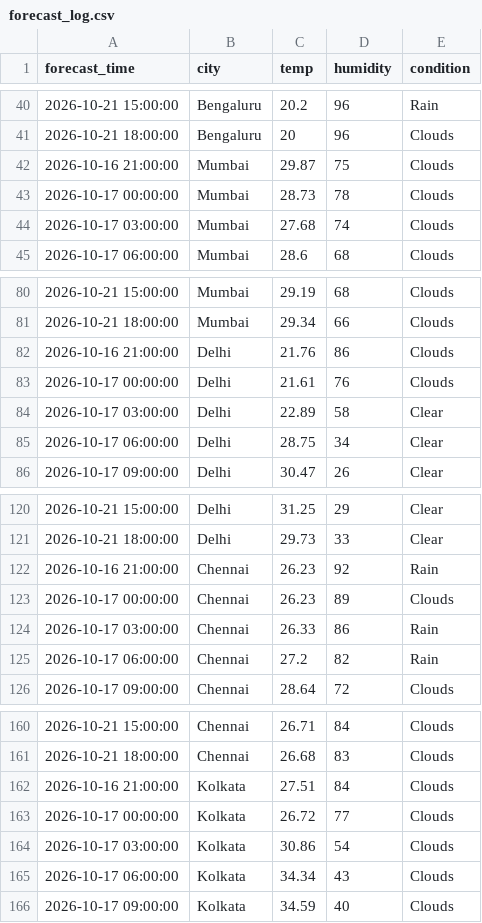
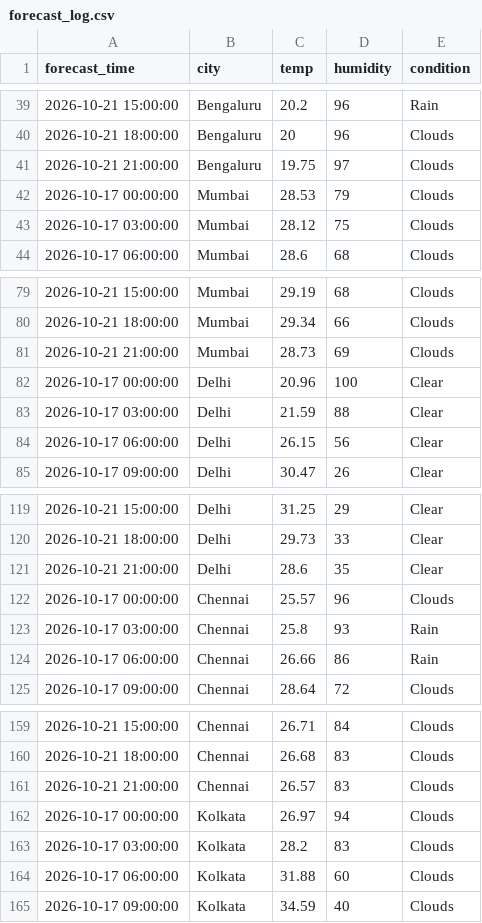
Before and after one commit to zakvanzakvan86-dev/weather-dashboard-data, a CSV file: forecast_log.csv, drawn as a sheet; only a part is shown, gaps mark what is left out; the diff covers the shown part only.

```diff
--- a/forecast_log.csv
+++ b/forecast_log.csv
@@ -41,5 +40,5 @@ forecast_time,city,temp,humidity,condition
 2026-10-21 18:00:00,Bengaluru,20,96,Clouds
-2026-10-16 21:00:00,Mumbai,29.87,75,Clouds
-2026-10-17 00:00:00,Mumbai,28.73,78,Clouds
-2026-10-17 03:00:00,Mumbai,27.68,74,Clouds
+2026-10-21 21:00:00,Bengaluru,19.75,97,Clouds
+2026-10-17 00:00:00,Mumbai,28.53,79,Clouds
+2026-10-17 03:00:00,Mumbai,28.12,75,Clouds
 2026-10-17 06:00:00,Mumbai,28.6,68,Clouds
@@ -81,6 +80,6 @@ forecast_time,city,temp,humidity,condition
 2026-10-21 18:00:00,Mumbai,29.34,66,Clouds
-2026-10-16 21:00:00,Delhi,21.76,86,Clouds
-2026-10-17 00:00:00,Delhi,21.61,76,Clouds
-2026-10-17 03:00:00,Delhi,22.89,58,Clear
-2026-10-17 06:00:00,Delhi,28.75,34,Clear
+2026-10-21 21:00:00,Mumbai,28.73,69,Clouds
+2026-10-17 00:00:00,Delhi,20.96,100,Clear
+2026-10-17 03:00:00,Delhi,21.59,88,Clear
+2026-10-17 06:00:00,Delhi,26.15,56,Clear
 2026-10-17 09:00:00,Delhi,30.47,26,Clear
@@ -121,6 +120,6 @@ forecast_time,city,temp,humidity,condition
 2026-10-21 18:00:00,Delhi,29.73,33,Clear
-2026-10-16 21:00:00,Chennai,26.23,92,Rain
-2026-10-17 00:00:00,Chennai,26.23,89,Clouds
-2026-10-17 03:00:00,Chennai,26.33,86,Rain
-2026-10-17 06:00:00,Chennai,27.2,82,Rain
+2026-10-21 21:00:00,Delhi,28.6,35,Clear
+2026-10-17 00:00:00,Chennai,25.57,96,Clouds
+2026-10-17 03:00:00,Chennai,25.8,93,Rain
+2026-10-17 06:00:00,Chennai,26.66,86,Rain
 2026-10-17 09:00:00,Chennai,28.64,72,Clouds
@@ -161,6 +160,6 @@ forecast_time,city,temp,humidity,condition
 2026-10-21 18:00:00,Chennai,26.68,83,Clouds
-2026-10-16 21:00:00,Kolkata,27.51,84,Clouds
-2026-10-17 00:00:00,Kolkata,26.72,77,Clouds
-2026-10-17 03:00:00,Kolkata,30.86,54,Clouds
-2026-10-17 06:00:00,Kolkata,34.34,43,Clouds
+2026-10-21 21:00:00,Chennai,26.57,83,Clouds
+2026-10-17 00:00:00,Kolkata,26.97,94,Clouds
+2026-10-17 03:00:00,Kolkata,28.2,83,Clouds
+2026-10-17 06:00:00,Kolkata,31.88,60,Clouds
 2026-10-17 09:00:00,Kolkata,34.59,40,Clouds
```
Also changed, not shown: 1 added row, 1 removed row and 4 edited cells elsewhere in this file, weather_log.csv.
